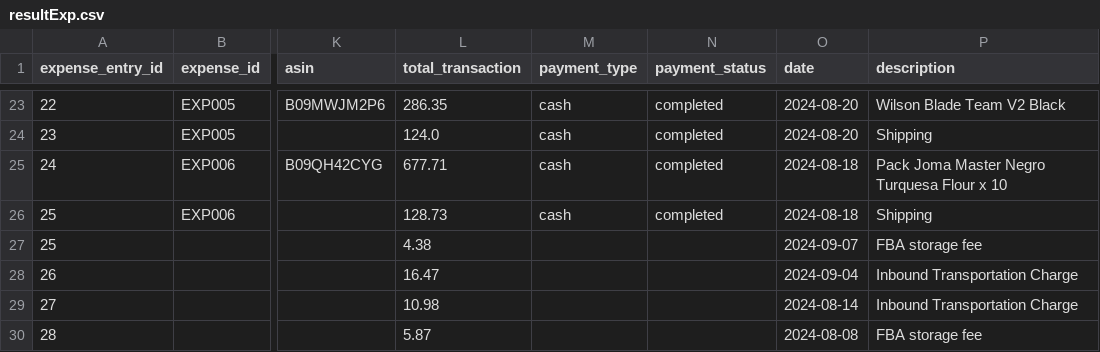
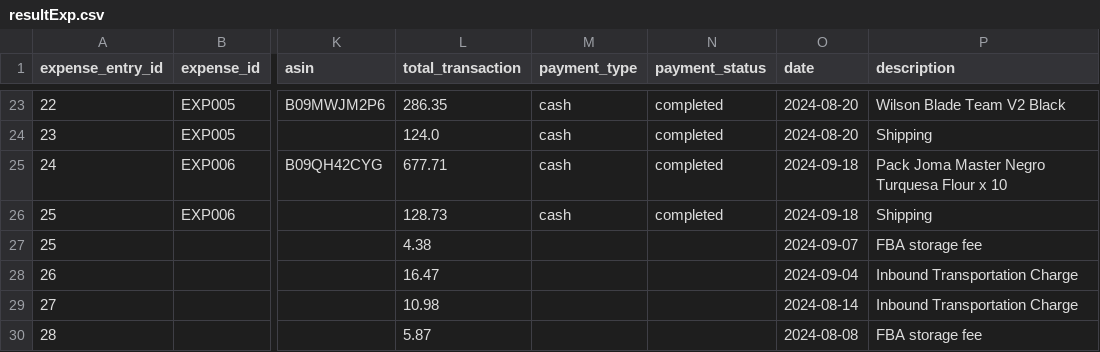
Before and after one commit to JulioValderrama/Padel_Oceania, a CSV file: resultExp.csv, drawn as a sheet; only a part is shown, gaps mark what is left out; the diff names each change by its address in the sheet, - before the commit and + after, or states it on an @@ line.

```diff
--- a/resultExp.csv
+++ b/resultExp.csv
-O25:O26 (date): 2024-08-18
+O25:O26 (date): 2024-09-18
```
Also changed, not shown: data/Expenses.csv, data/Income.csv, 10 other files.
